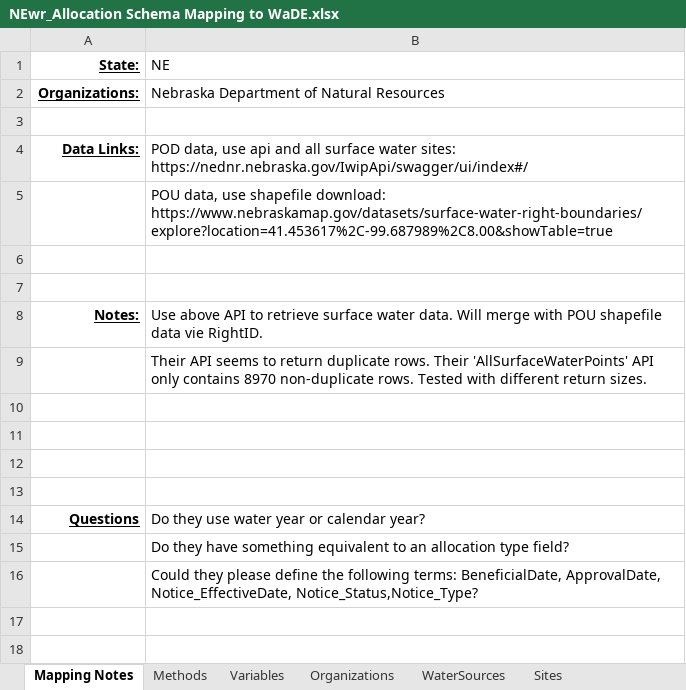
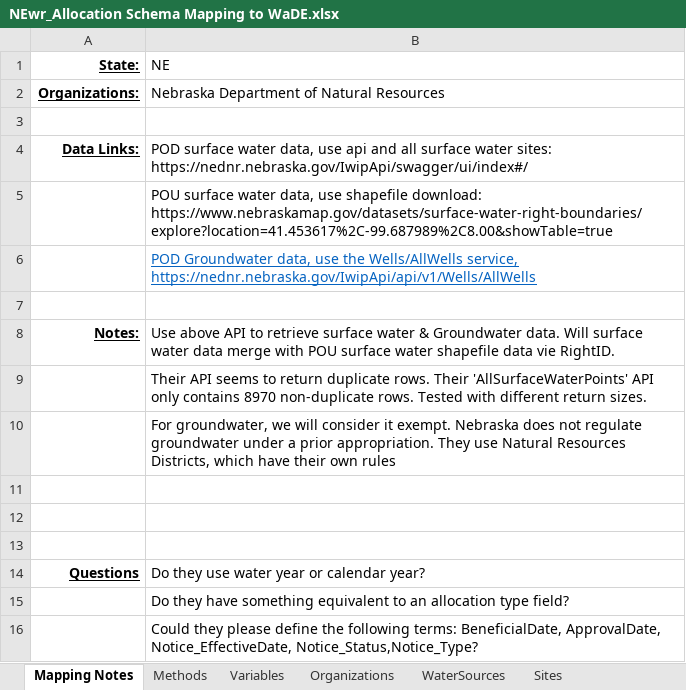
Before and after one commit to WSWCWaterDataExchange/MappingStatesDataToWaDE2.0, an Excel workbook: Nebraska/WaterAllocation/NEwr_Allocation Schema Mapping to WaDE.xlsx, sheet Mapping Notes, drawn as a sheet; values as stored, in another font and other column widths than the file's, no borders; removed rows and columns are numbered as before the commit, all else as after; the diff names each change by its address in the sheet, - before the commit and + after, or states it on an @@ line.

Commit message:
NEwr update
- included AllWells groundwater POD data
- updated DataAssesmentScript to use new format
- included figures to ReadMe

```diff
--- a/Nebraska/WaterAllocation/NEwr_Allocation Schema Mapping to WaDE.xlsx (sheet Mapping Notes)
+++ b/Nebraska/WaterAllocation/NEwr_Allocation Schema Mapping to WaDE.xlsx (sheet Mapping Notes)
-B4 (NE): POD data, use…
+B4 (NE): POD surface water data, use…
-B5 (NE): POU data, use…
+B5 (NE): POU surface water data, use…
+row 6:  | POD Groundwater data, use the Wells/AllWells service, https://nednr.nebraska.gov/IwipApi/api/v1/Wells/AllWells
-row 7: (empty)
-B8 (NE): …surface water data. Will merge with POU shapefile data…
+B8 (NE): …surface water & Groundwater data. Will surface water data merge with POU surface water shapefile data…
-B10 (NE): (empty)
+B10 (NE): For groundwater, we will consider it exempt. Nebraska does not regulate groundwater under a prior appropriation. They use Natural Resources Districts, which have their own rules
```
Also changed, not shown: sheet AllocationsAmounts_fact, sheet Sites, sheet Organizations, sheet WaterSources, sheet Methods, 14 other files.
